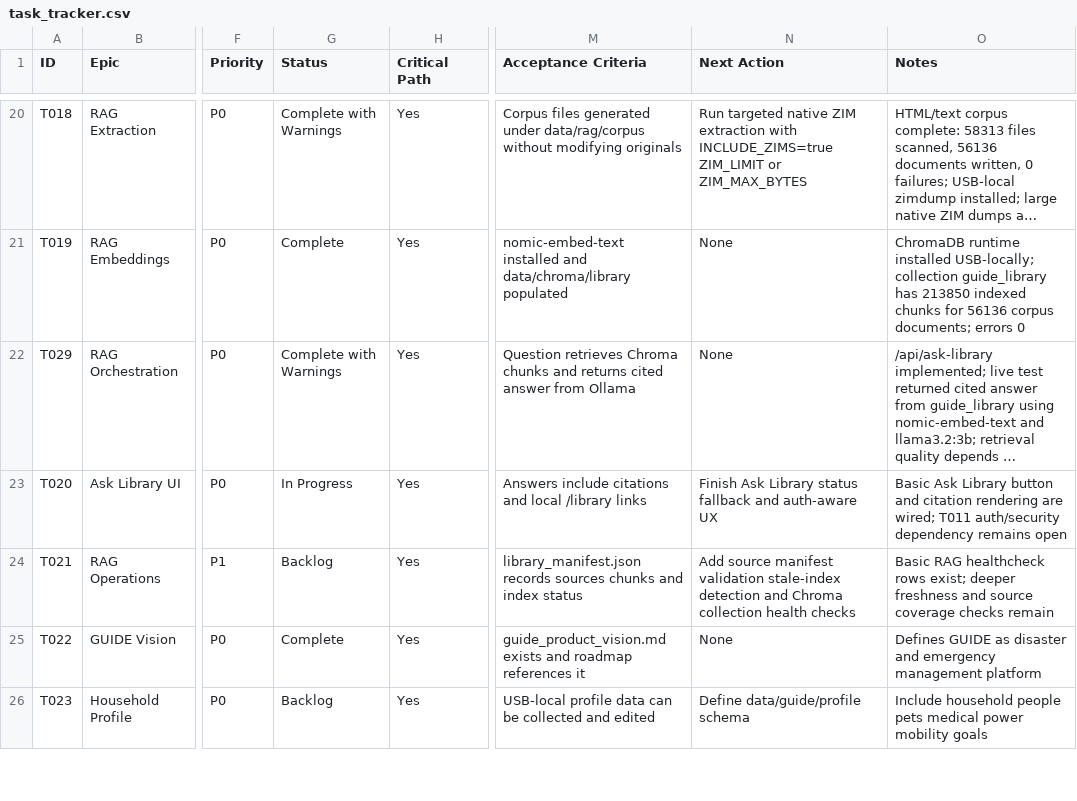
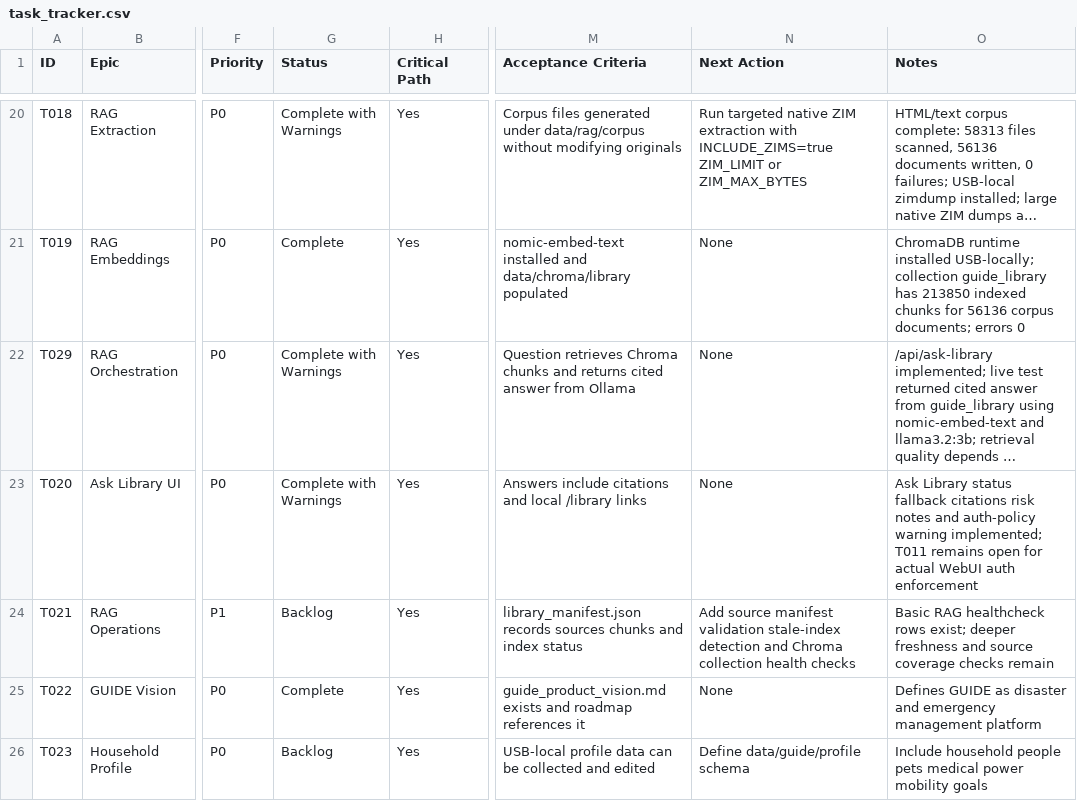
Before and after one commit to adcwrk/guide_stick, a CSV file: tracker/task_tracker.csv, drawn as a sheet; only a part is shown, gaps mark what is left out; long unchanged cells end in …; the diff names each change by its address in the sheet, - before the commit and + after, or states it on an @@ line.

```diff
--- a/tracker/task_tracker.csv
+++ b/tracker/task_tracker.csv
-G23 (Status): In Progress
+G23 (Status): Complete with Warnings
-N23 (Next Action): Finish Ask Library status fallback and auth-aware UX
+N23 (Next Action): None
-O23 (Notes): Basic Ask Library button and citation rendering are wired; T011 auth/security dependency remains open
+O23 (Notes): Ask Library status fallback citations risk notes and auth-policy warning implemented; T011 remains open for actual WebUI auth enforcement
```
Also changed, not shown: 6 other files.
